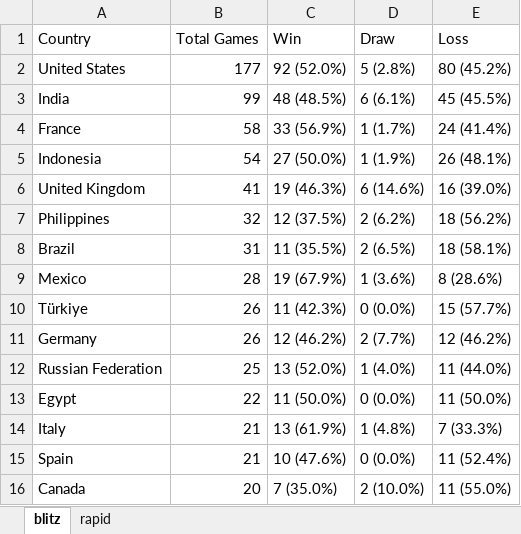
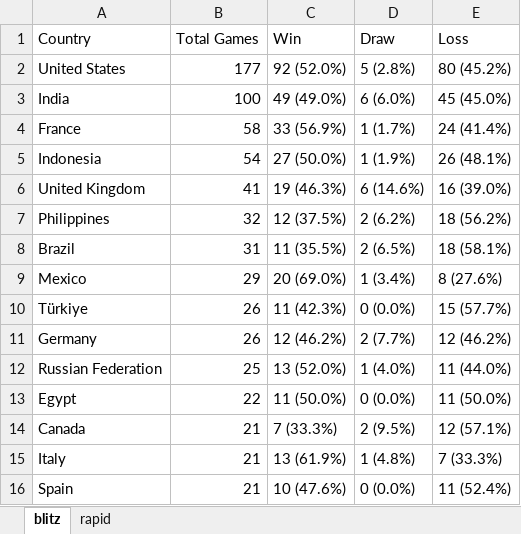
Before and after one commit to DaniyalAtiq9/chess_analytics_bot, an Excel workbook: data/country_outcome_tables.xlsx, sheet blitz, drawn as a sheet; values as stored, in another font and other column widths than the file's, no borders; removed rows and columns are numbered as before the commit, all else as after; the diff names each change by its address in the sheet, - before the commit and + after, or states it on an @@ line.

```diff
--- a/data/country_outcome_tables.xlsx (sheet blitz)
+++ b/data/country_outcome_tables.xlsx (sheet blitz)
-B3 (Total Games): 99
+B3 (Total Games): 100
-C3 (Win): 48 (48.5%)
+C3 (Win): 49 (49.0%)
-D3 (Draw): 6 (6.1%)
+D3 (Draw): 6 (6.0%)
-E3 (Loss): 45 (45.5%)
+E3 (Loss): 45 (45.0%)
-B9 (Total Games): 28
+B9 (Total Games): 29
-C9 (Win): 19 (67.9%)
+C9 (Win): 20 (69.0%)
-D9 (Draw): 1 (3.6%)
+D9 (Draw): 1 (3.4%)
-E9 (Loss): 8 (28.6%)
+E9 (Loss): 8 (27.6%)
+row 14: Canada | 21 | 7 (33.3%) | 2 (9.5%) | 12 (57.1%)
-row 16: Canada | 20 | 7 (35.0%) | 2 (10.0%) | 11 (55.0%)
```
Also changed, not shown: 9 other files.
